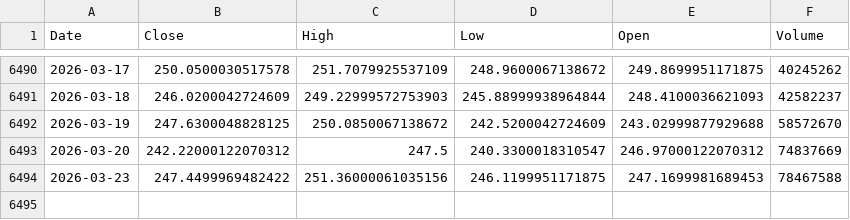
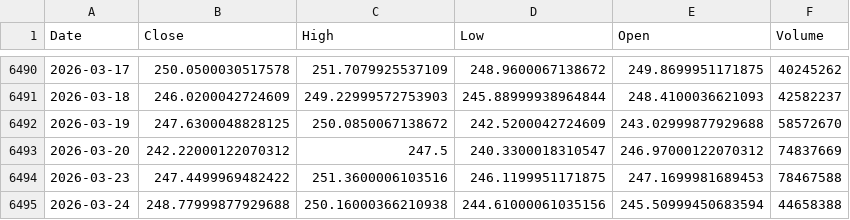
Before and after one commit to kittycapital/asset-forecast, a CSV file: data/raw/IWM.csv, drawn as a sheet; only a part is shown, gaps mark what is left out.

```diff
--- a/data/raw/IWM.csv
+++ b/data/raw/IWM.csv
@@ -6493,2 +6493,3 @@ Date,Close,High,Low,Open,Volume
 2026-03-20,242.22000122070312,247.5,240.3300018310547,246.97000122070312,74837669
-2026-03-23,247.4499969482422,251.36000061035156,246.1199951171875,247.1699981689453,78467588
+2026-03-23,247.4499969482422,251.3600006103516,246.1199951171875,247.1699981689453,78467588
+2026-03-24,248.77999877929688,250.16000366210938,244.61000061035156,245.50999450683594,44658388
```
Also changed, not shown: data/raw/SCHD.csv, data/raw/SLV.csv, 44 other files.
